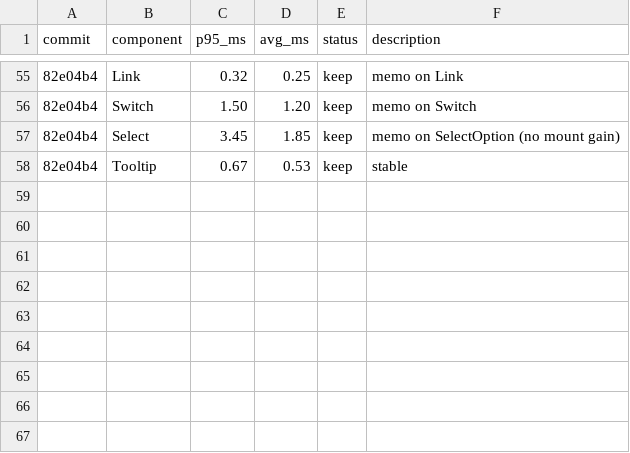
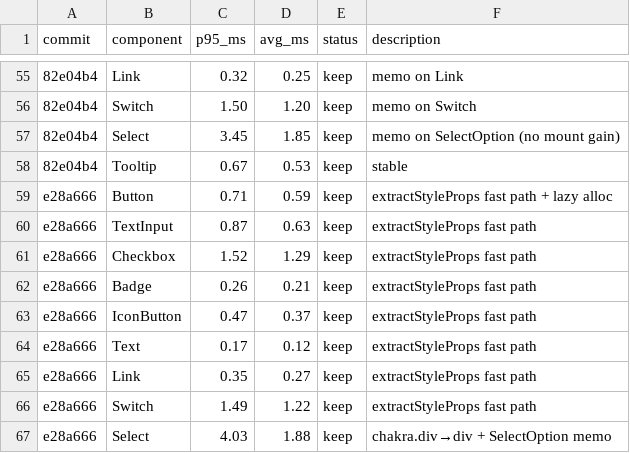
Before and after one commit to commercetools/nimbus, a TSV file: packages/nimbus/results-render.tsv, drawn as a sheet; only a part is shown, gaps mark what is left out; the diff names each change by its address in the sheet, - before the commit and + after, or states it on an @@ line.

```diff
--- a/packages/nimbus/results-render.tsv
+++ b/packages/nimbus/results-render.tsv
+row 59: e28a666 | Button | 0.71 | 0.59 | keep | extractStyleProps fast path + lazy alloc
+row 60: e28a666 | TextInput | 0.87 | 0.63 | keep | extractStyleProps fast path
+row 61: e28a666 | Checkbox | 1.52 | 1.29 | keep | extractStyleProps fast path
+row 62: e28a666 | Badge | 0.26 | 0.21 | keep | extractStyleProps fast path
+row 63: e28a666 | IconButton | 0.47 | 0.37 | keep | extractStyleProps fast path
+row 64: e28a666 | Text | 0.17 | 0.12 | keep | extractStyleProps fast path
+row 65: e28a666 | Link | 0.35 | 0.27 | keep | extractStyleProps fast path
+row 66: e28a666 | Switch | 1.49 | 1.22 | keep | extractStyleProps fast path
+row 67: e28a666 | Select | 4.03 | 1.88 | keep | chakra.div→div + SelectOption memo
```
